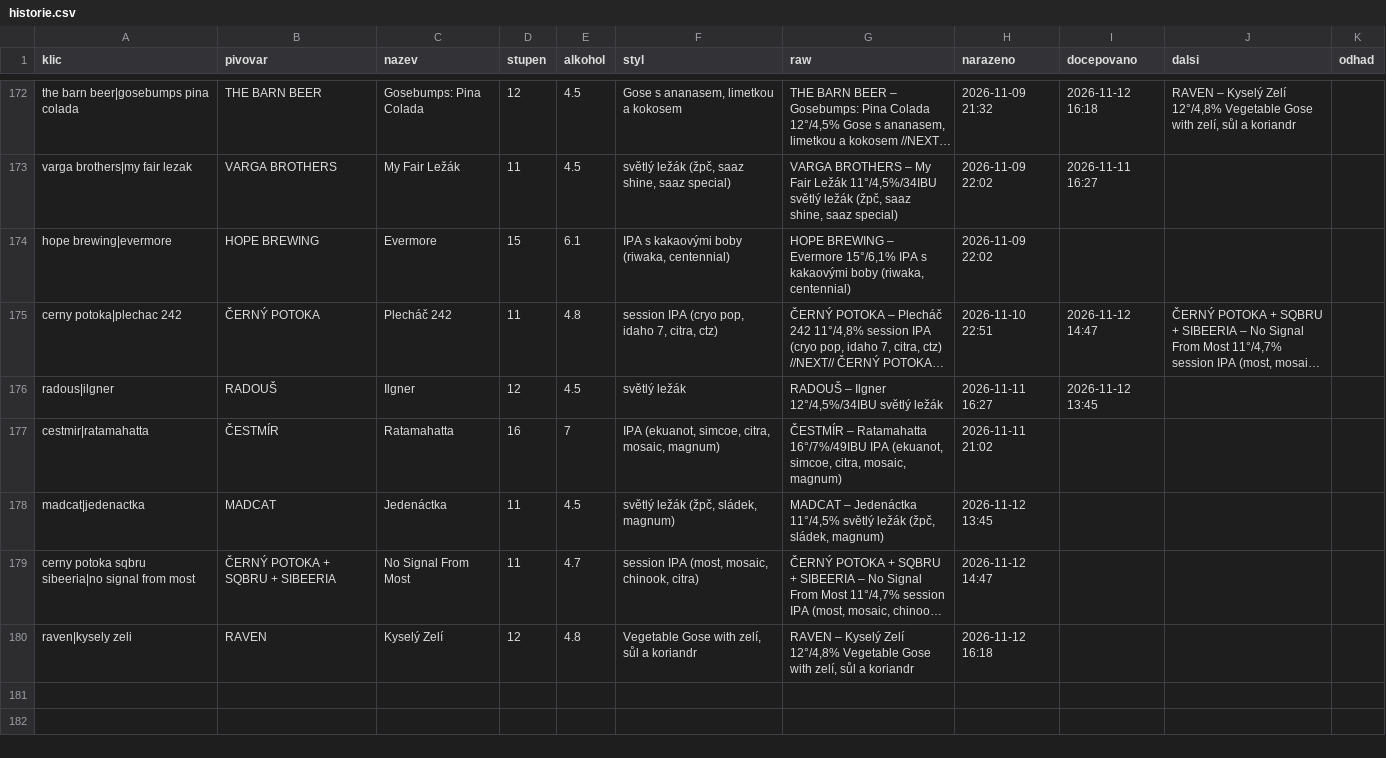
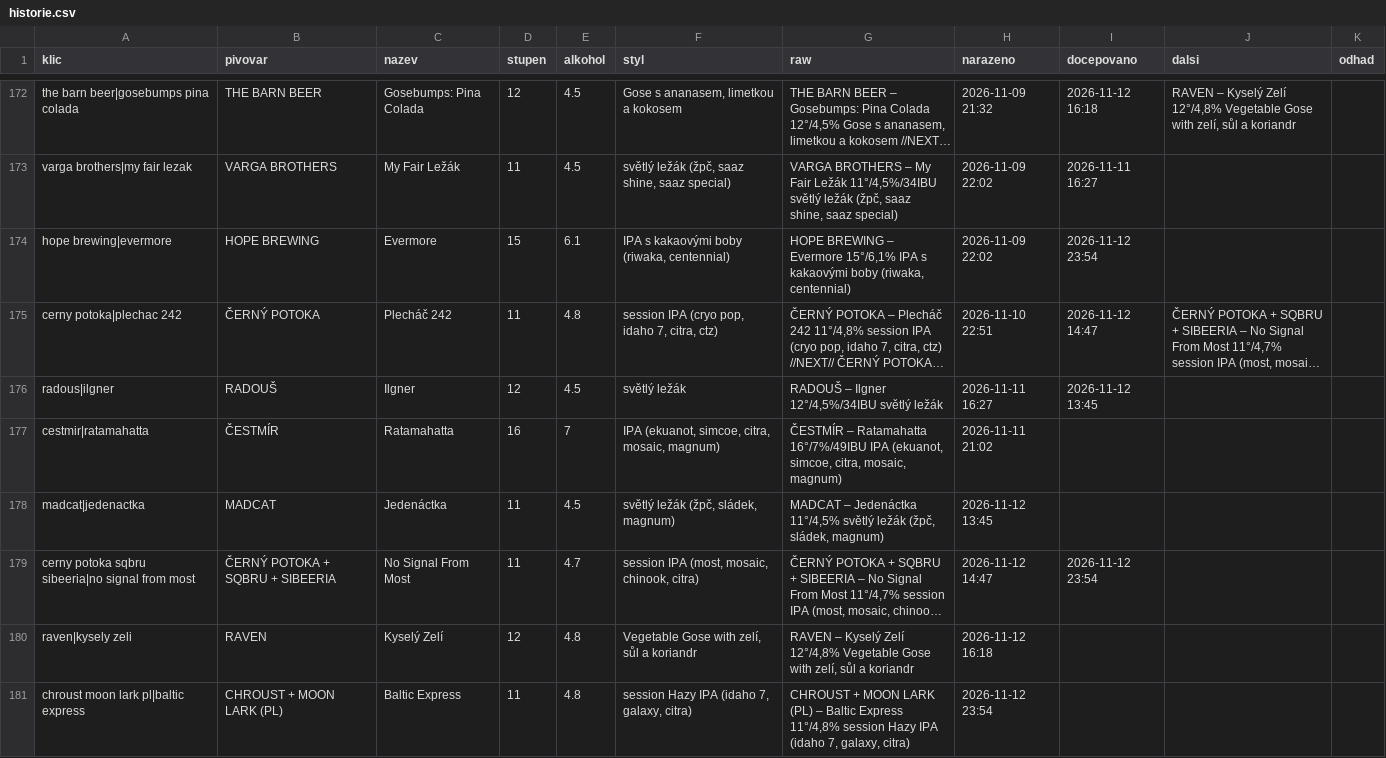
Before and after one commit to romankokos1/gal, a CSV file: data/galerie/historie.csv, drawn as a sheet; only a part is shown, gaps mark what is left out; long unchanged cells end in …; the diff names each change by its address in the sheet, - before the commit and + after, or states it on an @@ line.

```diff
--- a/data/galerie/historie.csv
+++ b/data/galerie/historie.csv
-I174 (docepovano): (empty)
+I174 (docepovano): 2026-11-12 23:54
-I179 (docepovano): (empty)
+I179 (docepovano): 2026-11-12 23:54
+row 181: chroust moon lark pl|baltic express | CHROUST + MOON LARK (PL) | Baltic Express | 11 | 4.8 | session Hazy IPA (idaho 7, galaxy, citra) | CHROUST + MOON LARK (PL) – Baltic Express 11°/4,8% session Hazy IPA (idaho 7, galaxy, citra) | 2026-11-12 23:54
```
Also changed, not shown: data/crafthouse/historie.csv, data/matuska-jzp/historie.csv, 10 other files.
